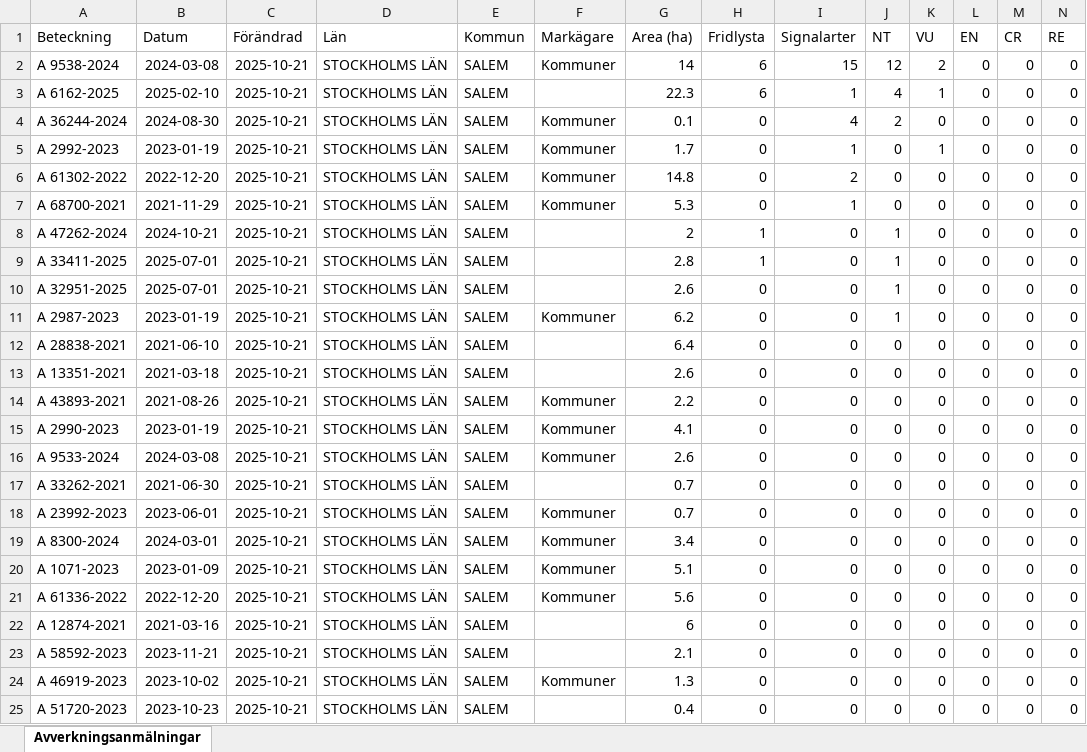
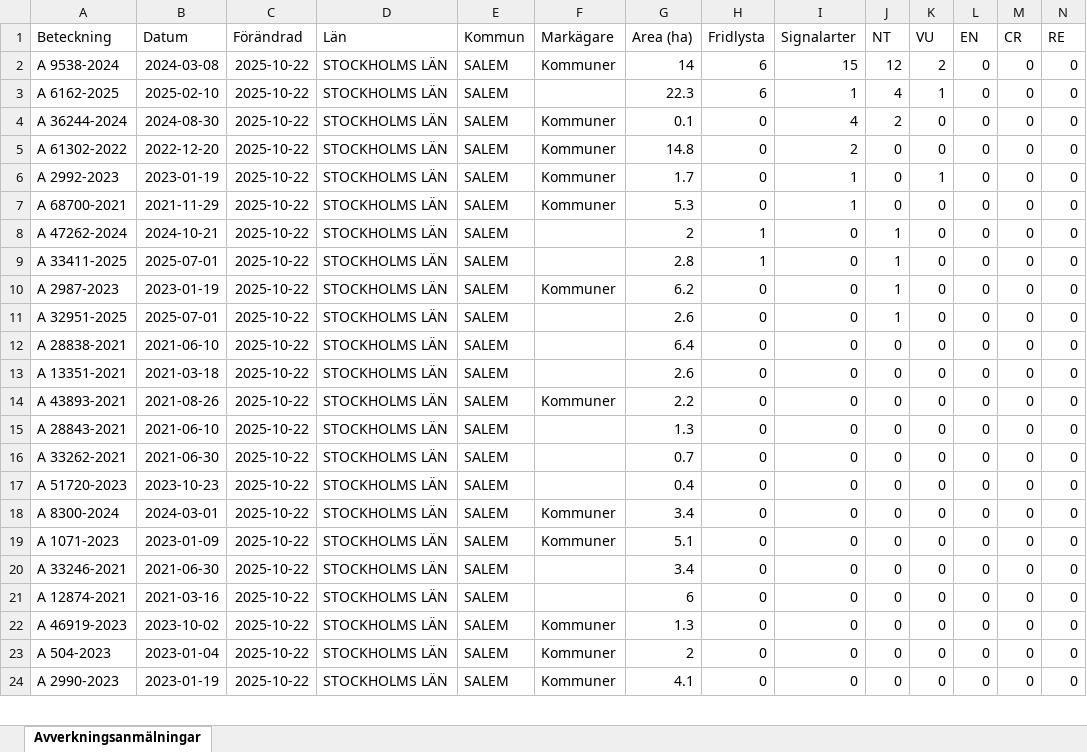
Before and after one commit to klasma/Logging_0128, an Excel workbook: Översikt SALEM.xlsx, sheet Avverkningsanmälningar, drawn as a sheet; only a part is shown; values as stored, in another font and other column widths than the file's, no borders; removed rows and columns are numbered as before the commit, all else as after; rows hold the shown columns only; the diff covers the shown part only; the diff names each change by its address in the sheet, - before the commit and + after, or states it on an @@ line.

```diff
--- a/Översikt SALEM.xlsx (sheet Avverkningsanmälningar)
+++ b/Översikt SALEM.xlsx (sheet Avverkningsanmälningar)
-C2:C4 (Förändrad): 2025-10-21
+C2:C4 (Förändrad): 2025-10-22
-row 5: A 2992-2023 | 2023-01-19 | 2025-10-21 | STOCKHOLMS LÄN | SALEM | Kommuner | 1.7 | 0 | 1 | 0 | 1 | 0 | 0 | 0
-C5 (Förändrad): 2025-10-21
+C5 (Förändrad): 2025-10-22
+row 6: A 2992-2023 | 2023-01-19 | 2025-10-22 | STOCKHOLMS LÄN | SALEM | Kommuner | 1.7 | 0 | 1 | 0 | 1 | 0 | 0 | 0
-C7:C9 (Förändrad): 2025-10-21
+C7:C9 (Förändrad): 2025-10-22
-row 10: A 32951-2025 | 2025-07-01 | 2025-10-21 | STOCKHOLMS LÄN | SALEM |  | 2.6 | 0 | 0 | 1 | 0 | 0 | 0 | 0
-C10 (Förändrad): 2025-10-21
+C10 (Förändrad): 2025-10-22
+row 11: A 32951-2025 | 2025-07-01 | 2025-10-22 | STOCKHOLMS LÄN | SALEM |  | 2.6 | 0 | 0 | 1 | 0 | 0 | 0 | 0
-C12:C15 (Förändrad): 2025-10-21
+C12:C15 (Förändrad): 2025-10-22
-A15 (Beteckning): A 2990-2023
+A15 (Beteckning): A 28843-2021
-B15 (Datum): 2023-01-19
+B15 (Datum): 2021-06-10
-F15 (Markägare): Kommuner
+F15 (Markägare): (empty)
-G15 (Area (ha)): 4.1
+G15 (Area (ha)): 1.3
-row 16: A 9533-2024 | 2024-03-08 | 2025-10-21 | STOCKHOLMS LÄN | SALEM | Kommuner | 2.6 | 0 | 0 | 0 | 0 | 0 | 0 | 0
-C16:C21 (Förändrad): 2025-10-21
+C16:C21 (Förändrad): 2025-10-22
-A17 (Beteckning): A 23992-2023
+A17 (Beteckning): A 51720-2023
-B17 (Datum): 2023-06-01
+B17 (Datum): 2023-10-23
-F17 (Markägare): Kommuner
+F17 (Markägare): (empty)
-G17 (Area (ha)): 0.7
+G17 (Area (ha)): 0.4
-A20 (Beteckning): A 61336-2022
+A20 (Beteckning): A 33246-2021
-B20 (Datum): 2022-12-20
+B20 (Datum): 2021-06-30
-F20 (Markägare): Kommuner
+F20 (Markägare): (empty)
-G20 (Area (ha)): 5.6
+G20 (Area (ha)): 3.4
-row 23: A 58592-2023 | 2023-11-21 | 2025-10-21 | STOCKHOLMS LÄN | SALEM |  | 2.1 | 0 | 0 | 0 | 0 | 0 | 0 | 0
-C22:C23 (Förändrad): 2025-10-21
+C22:C23 (Förändrad): 2025-10-22
-A23 (Beteckning): A 51720-2023
+A23 (Beteckning): A 504-2023
-B23 (Datum): 2023-10-23
+B23 (Datum): 2023-01-04
-F23 (Markägare): (empty)
+F23 (Markägare): Kommuner
-G23 (Area (ha)): 0.4
+G23 (Area (ha)): 2
+row 24: A 2990-2023 | 2023-01-19 | 2025-10-22 | STOCKHOLMS LÄN | SALEM | Kommuner | 4.1 | 0 | 0 | 0 | 0 | 0 | 0 | 0
```
Also changed, not shown: 1 added row and 79 edited cells elsewhere in this sheet, artfynd/A 2987-2023 artfynd.xlsx, artfynd/A 32951-2025 artfynd.xlsx, 53 other files.
